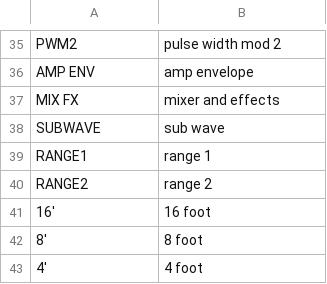
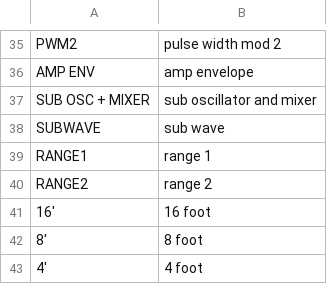
Before and after one commit to imijes/bass-something-2, a TSV file: words.tsv, drawn as a sheet; only a part is shown, gaps mark what is left out; removed rows and columns are numbered as before the commit, all else as after; the diff names each change by its address in the sheet, - before the commit and + after, or states it on an @@ line.

```diff
--- a/words.tsv
+++ b/words.tsv
-row 37: MIX FX | mixer and effects
+row 37: SUB OSC + MIXER | sub oscillator and mixer
```
Also changed, not shown: 42 other files.
